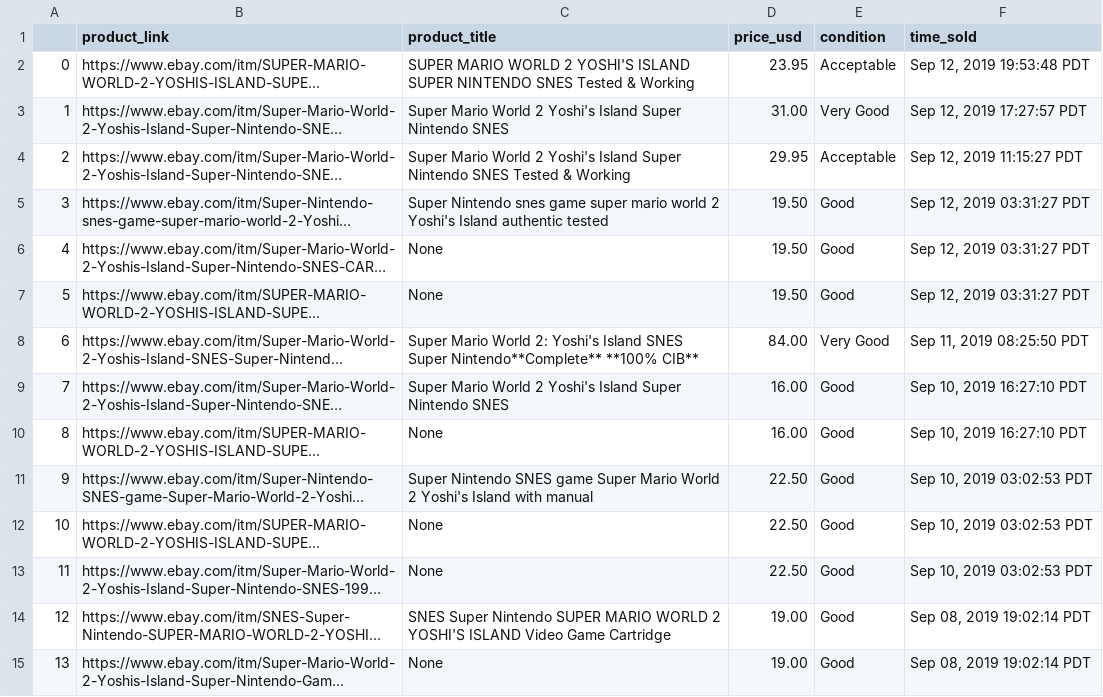
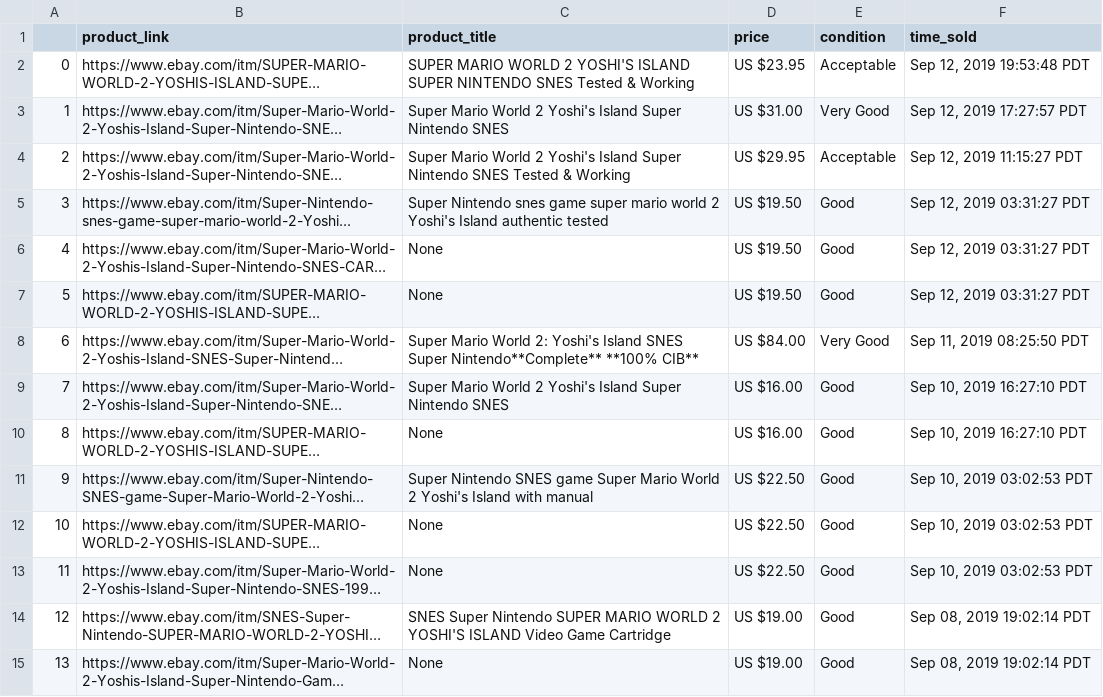
Before and after one commit to camillewu90/My_IDX_Project, a CSV file: exploratory data.csv, drawn as a sheet; only a part is shown; long unchanged cells end in …; the diff covers the shown part only; the diff names each change by its address in the sheet, - before the commit and + after, or states it on an @@ line.

```diff
--- a/exploratory data.csv
+++ b/exploratory data.csv
-D1: price_usd
+D1: price
-D2 (price): 23.95
+D2 (price): US $23.95
-D3 (price): 31.00
+D3 (price): US $31.00
-D4 (price): 29.95
+D4 (price): US $29.95
-D5:D7 (price): 19.50
+D5:D7 (price): US $19.50
-D8 (price): 84.00
+D8 (price): US $84.00
-D9:D10 (price): 16.00
+D9:D10 (price): US $16.00
-D11:D13 (price): 22.50
+D11:D13 (price): US $22.50
-D14:D15 (price): 19.00
+D14:D15 (price): US $19.00
```
Also changed, not shown: 82 edited cells elsewhere in this file, 1 other file.
